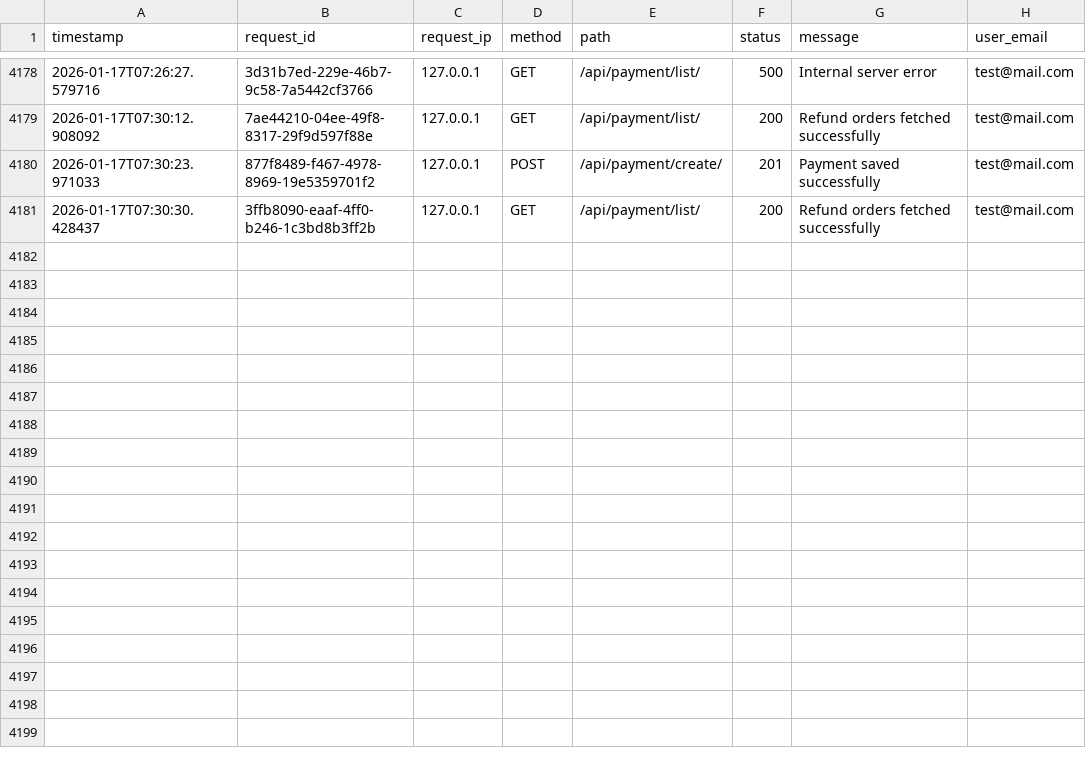
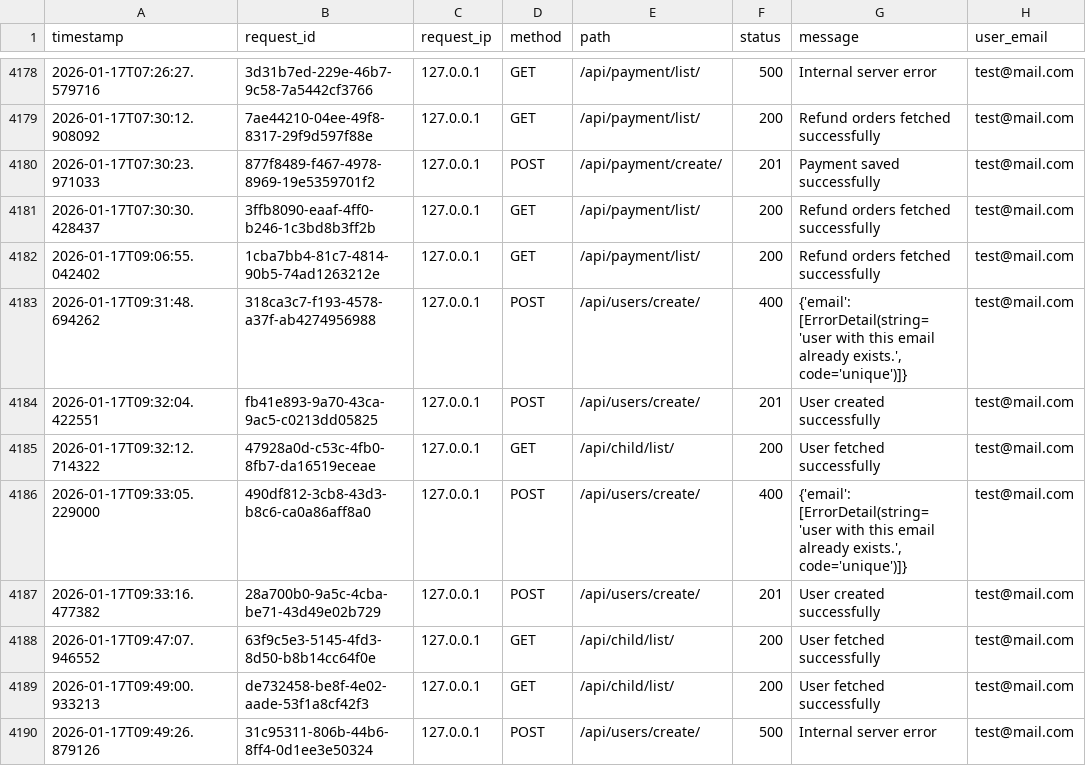
Before and after one commit to sifat3105/Front_liner, a CSV file: request_logs.csv, drawn as a sheet; only a part is shown, gaps mark what is left out; the diff names each change by its address in the sheet, - before the commit and + after, or states it on an @@ line.

```diff
--- a/request_logs.csv
+++ b/request_logs.csv
+row 4182: 2026-01-17T09:06:55.042402 | 1cba7bb4-81c7-4814-90b5-74ad1263212e | 127.0.0.1 | GET | /api/payment/list/ | 200 | Refund orders fetched successfully | test@mail.com
+row 4183: 2026-01-17T09:31:48.694262 | 318ca3c7-f193-4578-a37f-ab4274956988 | 127.0.0.1 | POST | /api/users/create/ | 400 | {'email': [ErrorDetail(string='user with this email already exists.', code='unique')]} | test@mail.com
+row 4184: 2026-01-17T09:32:04.422551 | fb41e893-9a70-43ca-9ac5-c0213dd05825 | 127.0.0.1 | POST | /api/users/create/ | 201 | User created successfully | test@mail.com
+row 4185: 2026-01-17T09:32:12.714322 | 47928a0d-c53c-4fb0-8fb7-da16519eceae | 127.0.0.1 | GET | /api/child/list/ | 200 | User fetched successfully | test@mail.com
+row 4186: 2026-01-17T09:33:05.229000 | 490df812-3cb8-43d3-b8c6-ca0a86aff8a0 | 127.0.0.1 | POST | /api/users/create/ | 400 | {'email': [ErrorDetail(string='user with this email already exists.', code='unique')]} | test@mail.com
+row 4187: 2026-01-17T09:33:16.477382 | 28a700b0-9a5c-4cba-be71-43d49e02b729 | 127.0.0.1 | POST | /api/users/create/ | 201 | User created successfully | test@mail.com
+row 4188: 2026-01-17T09:47:07.946552 | 63f9c5e3-5145-4fd3-8d50-b8b14cc64f0e | 127.0.0.1 | GET | /api/child/list/ | 200 | User fetched successfully | test@mail.com
+row 4189: 2026-01-17T09:49:00.933213 | de732458-be8f-4e02-aade-53f1a8cf42f3 | 127.0.0.1 | GET | /api/child/list/ | 200 | User fetched successfully | test@mail.com
+row 4190: 2026-01-17T09:49:26.879126 | 31c95311-806b-44b6-8ff4-0d1ee3e50324 | 127.0.0.1 | POST | /api/users/create/ | 500 | Internal server error | test@mail.com
```
Also changed, not shown: 5 other files.
